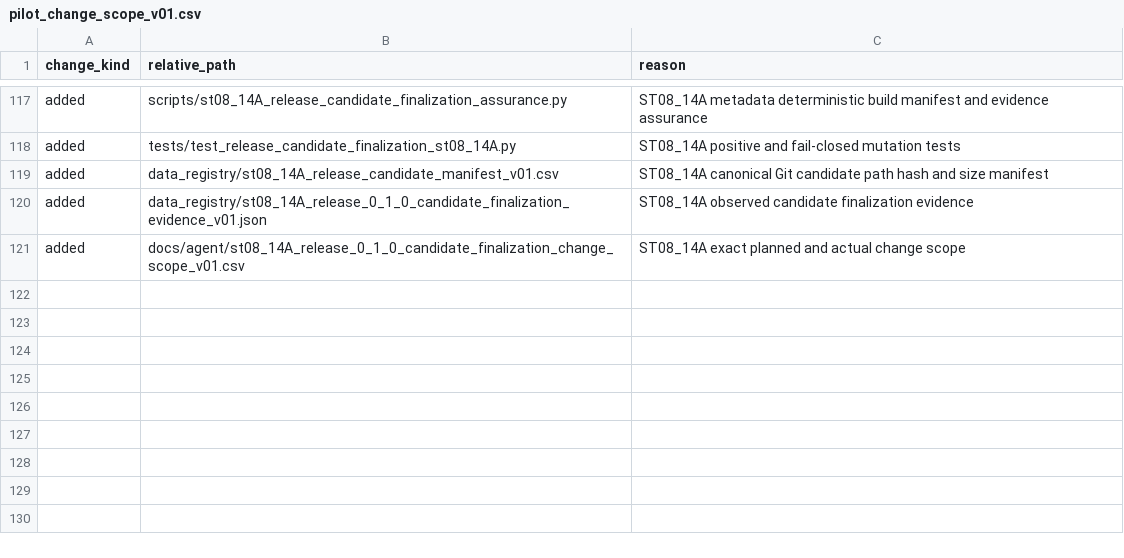
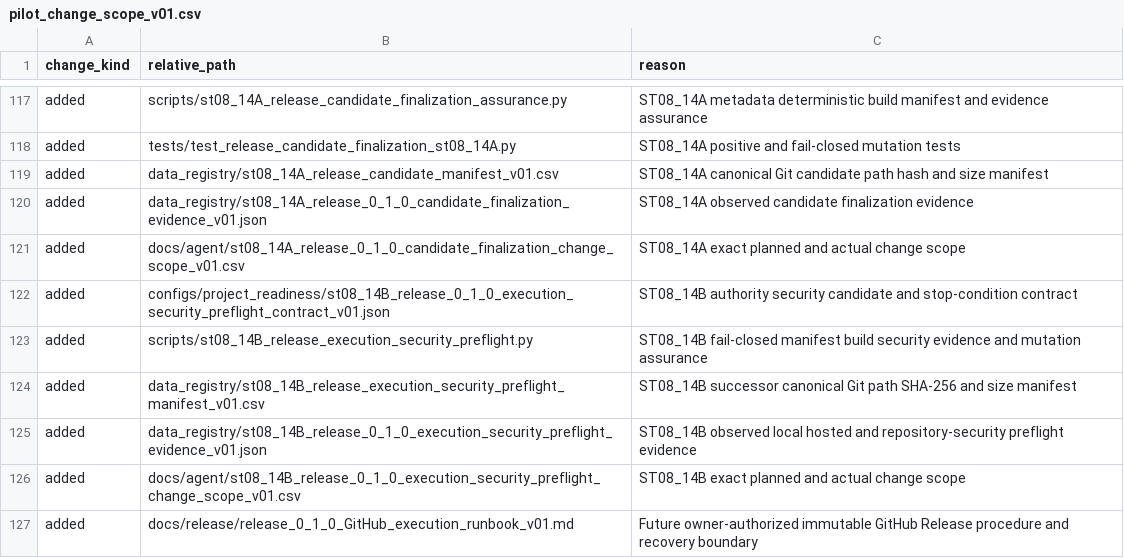
Before and after one commit to Vanargo/ML-CRA, a CSV file: docs/agent/pilot_change_scope_v01.csv, drawn as a sheet; only a part is shown, gaps mark what is left out; the diff names each change by its address in the sheet, - before the commit and + after, or states it on an @@ line.

Commit message:
Add ST08_14B release security preflight

```diff
--- a/docs/agent/pilot_change_scope_v01.csv
+++ b/docs/agent/pilot_change_scope_v01.csv
+row 122: added | configs/project_readiness/st08_14B_release_0_1_0_execution_security_preflight_contract_v01.json | ST08_14B authority security candidate and stop-condition contract
+row 123: added | scripts/st08_14B_release_execution_security_preflight.py | ST08_14B fail-closed manifest build security evidence and mutation assurance
+row 124: added | data_registry/st08_14B_release_execution_security_preflight_manifest_v01.csv | ST08_14B successor canonical Git path SHA-256 and size manifest
+row 125: added | data_registry/st08_14B_release_0_1_0_execution_security_preflight_evidence_v01.json | ST08_14B observed local hosted and repository-security preflight evidence
+row 126: added | docs/agent/st08_14B_release_0_1_0_execution_security_preflight_change_scope_v01.csv | ST08_14B exact planned and actual change scope
+row 127: added | docs/release/release_0_1_0_GitHub_execution_runbook_v01.md | Future owner-authorized immutable GitHub Release procedure and recovery boundary
```
Also changed, not shown: 13 other files.
